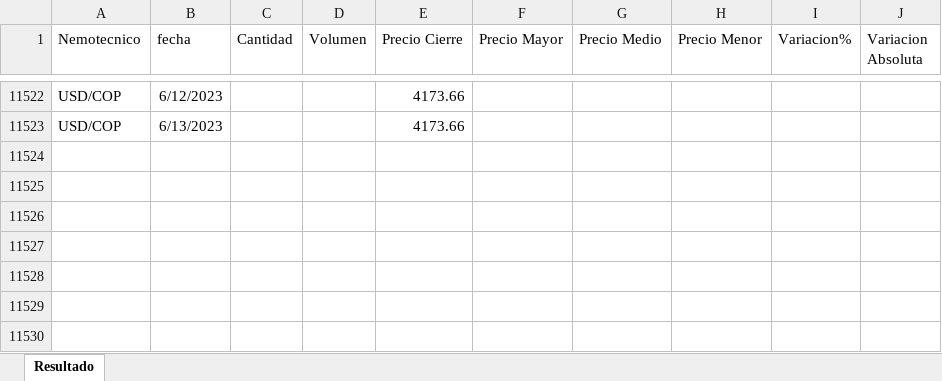
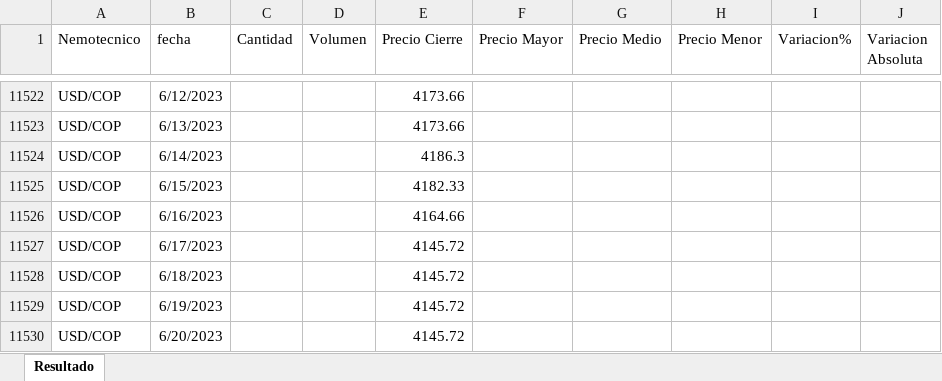
Before and after one commit to cjd1011/Monedas, an Excel workbook: USD-COP.xlsx, sheet Resultado, drawn as a sheet; only a part is shown, gaps mark what is left out; values as stored, in another font and other column widths than the file's, no borders; the diff names each change by its address in the sheet, - before the commit and + after, or states it on an @@ line.

Commit message:
Add files via upload

```diff
--- a/USD-COP.xlsx (sheet Resultado)
+++ b/USD-COP.xlsx (sheet Resultado)
+row 11524: USD/COP | 6/14/2023 |  |  | 4186.3
+row 11525: USD/COP | 6/15/2023 |  |  | 4182.33
+row 11526: USD/COP | 6/16/2023 |  |  | 4164.66
+row 11527: USD/COP | 6/17/2023 |  |  | 4145.72
+row 11528: USD/COP | 6/18/2023 |  |  | 4145.72
+row 11529: USD/COP | 6/19/2023 |  |  | 4145.72
+row 11530: USD/COP | 6/20/2023 |  |  | 4145.72
```
